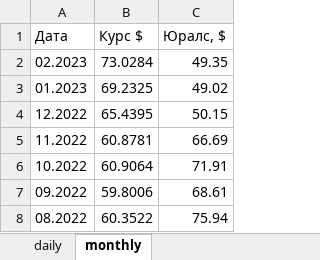
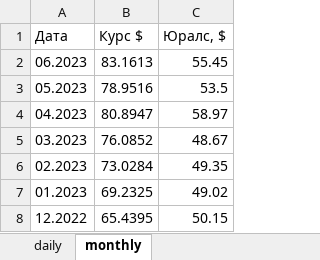
Before and after one commit to bylad/dfeweb, an Excel workbook: dfesite/media/rate/usd_urals.xlsx, sheet monthly, drawn as a sheet; only a part is shown; the shorter side is filled out with more unchanged rows; values as stored, in another font and other column widths than the file's, no borders; the diff names each change by its address in the sheet, - before the commit and + after, or states it on an @@ line.

```diff
--- a/dfesite/media/rate/usd_urals.xlsx (sheet monthly)
+++ b/dfesite/media/rate/usd_urals.xlsx (sheet monthly)
+row 2: 06.2023 | 83.1613 | 55.45
+row 3: 05.2023 | 78.9516 | 53.5
+row 4: 04.2023 | 80.8947 | 58.97
+row 5: 03.2023 | 76.0852 | 48.67
```
Also changed, not shown: sheet daily, 8 other files.
